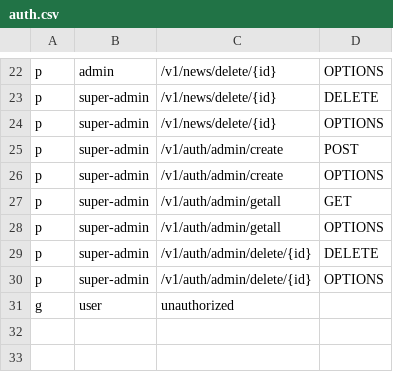
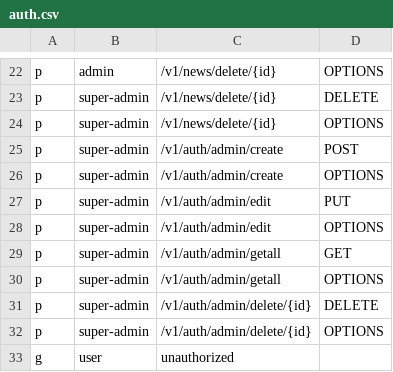
Before and after one commit to rarebek/news, a CSV file: config/auth.csv, drawn as a sheet; only a part is shown, gaps mark what is left out.

Commit message:
feat: edit admin added. avatar added for all admins

```diff
--- a/config/auth.csv
+++ b/config/auth.csv
@@ -26,2 +26,4 @@ p, super-admin, /v1/auth/admin/create, POST
 p, super-admin, /v1/auth/admin/create, OPTIONS
+p, super-admin, /v1/auth/admin/edit, PUT
+p, super-admin, /v1/auth/admin/edit, OPTIONS
 p, super-admin, /v1/auth/admin/getall, GET
```
